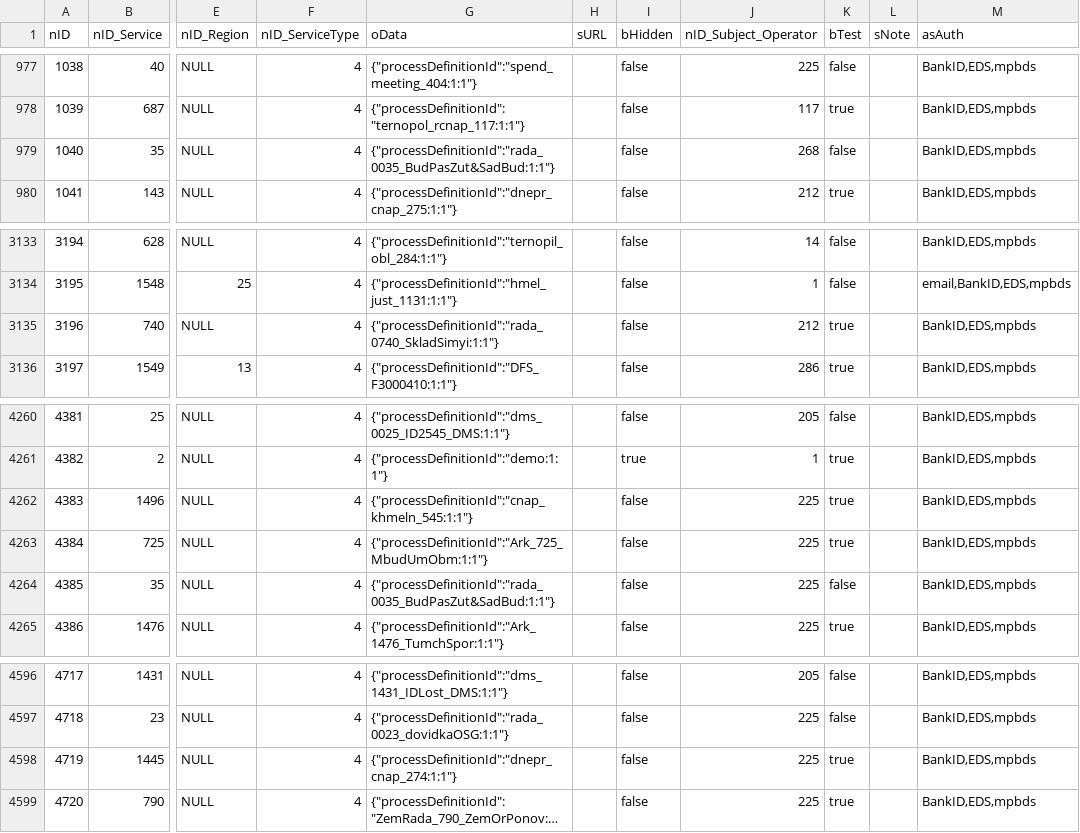
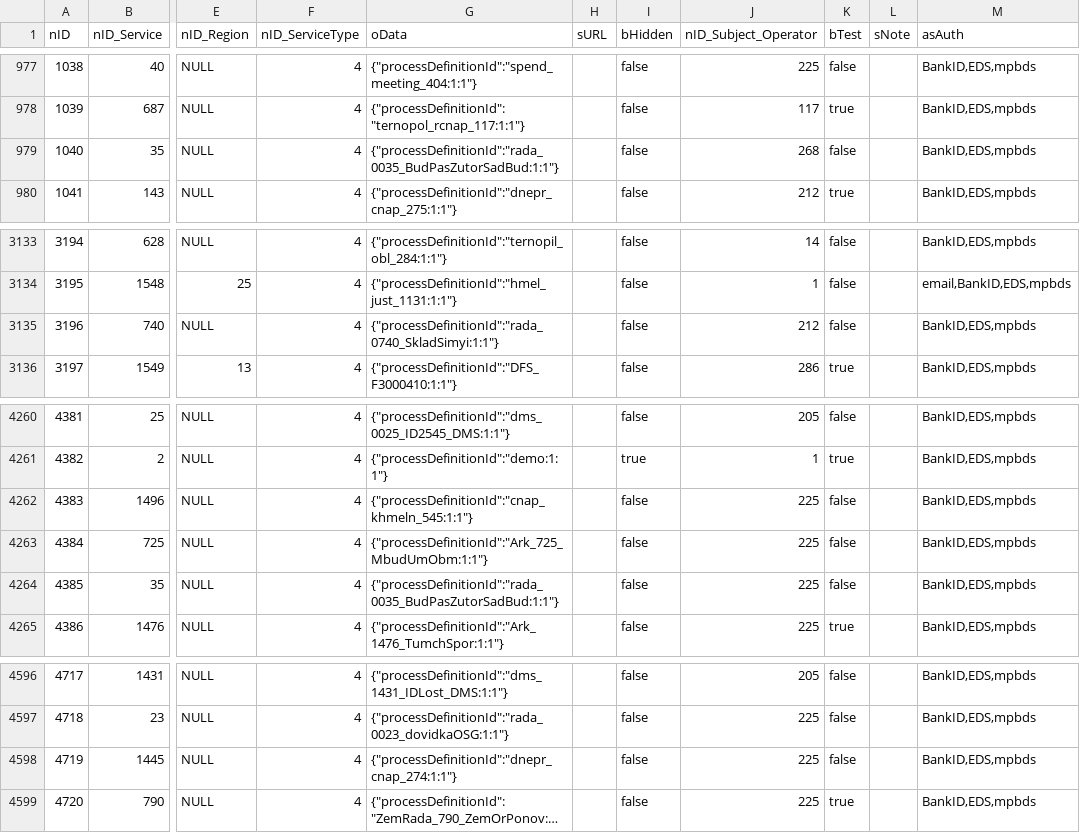
Before and after one commit to iGov-UA/iGov_Data, a CSV file: wf-central/src/main/resources/data/iGov__Test_Delta/ServiceData.csv, drawn as a sheet; only a part is shown, gaps mark what is left out; long unchanged cells end in …; the diff names each change by its address in the sheet, - before the commit and + after, or states it on an @@ line.

```diff
--- a/wf-central/src/main/resources/data/iGov__Test_Delta/ServiceData.csv
+++ b/wf-central/src/main/resources/data/iGov__Test_Delta/ServiceData.csv
-G979 (oData): {"processDefinitionId":"rada_0035_BudPasZut&SadBud:1:1"}
+G979 (oData): {"processDefinitionId":"rada_0035_BudPasZutorSadBud:1:1"}
-K3135 (bTest): true
+K3135 (bTest): false
-K4262:K4263 (bTest): true
+K4262:K4263 (bTest): false
-G4264 (oData): {"processDefinitionId":"rada_0035_BudPasZut&SadBud:1:1"}
+G4264 (oData): {"processDefinitionId":"rada_0035_BudPasZutorSadBud:1:1"}
-K4598 (bTest): true
+K4598 (bTest): false
```
Also changed, not shown: 2 other files.
